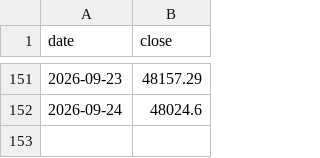
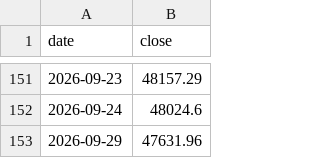
Before and after one commit to jcluox/daily-stock, a CSV file: data/raw/index/taiex.csv, drawn as a sheet; only a part is shown, gaps mark what is left out; the diff names each change by its address in the sheet, - before the commit and + after, or states it on an @@ line.

```diff
--- a/data/raw/index/taiex.csv
+++ b/data/raw/index/taiex.csv
+row 153: 2026-09-29 | 47631.96
```
Also changed, not shown: 2 other files.
